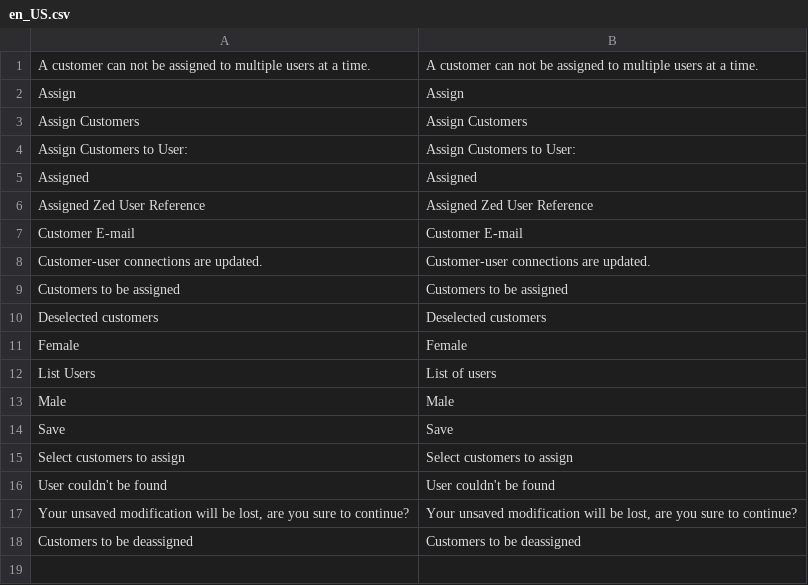
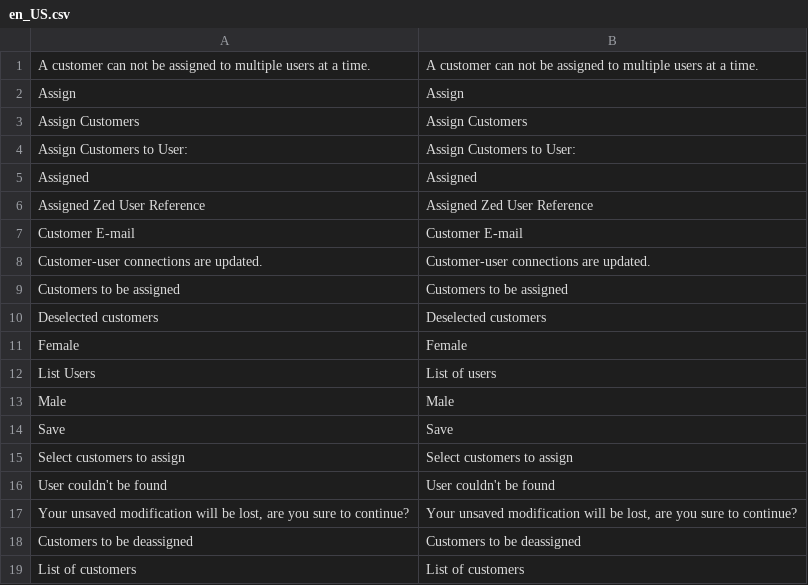
Before and after one commit to spryker/customer-user-connector-gui, a CSV file: data/translation/Zed/en_US.csv, drawn as a sheet; the diff names each change by its address in the sheet, - before the commit and + after, or states it on an @@ line.

Commit message:
CC-10042 Added translations

```diff
--- a/data/translation/Zed/en_US.csv
+++ b/data/translation/Zed/en_US.csv
+row 19: List of customers | List of customers
```
Also changed, not shown: data/translation/Zed/de_DE.csv.
